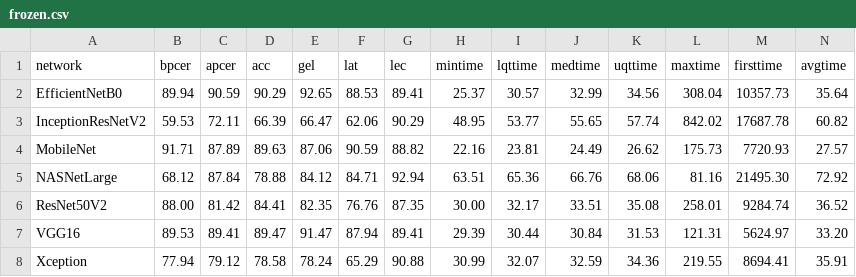
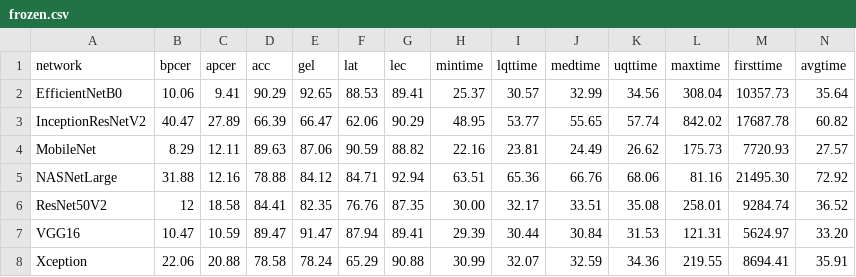
Before and after one commit to jnnks/cnn-paper, a CSV file: src/data/prediction/frozen.csv, drawn as a sheet.

```diff
--- a/src/data/prediction/frozen.csv
+++ b/src/data/prediction/frozen.csv
@@ -1,8 +1,8 @@
 network,bpcer,apcer,acc,gel,lat,lec,mintime,lqttime,medtime,uqttime,maxtime,firsttime,avgtime
-EfficientNetB0,89.94,90.59,90.29,92.65,88.53,89.41,25.37,30.57,32.99,34.56,308.04,10357.73,35.64
-InceptionResNetV2,59.53,72.11,66.39,66.47,62.06,90.29,48.95,53.77,55.65,57.74,842.02,17687.78,60.82
-MobileNet,91.71,87.89,89.63,87.06,90.59,88.82,22.16,23.81,24.49,26.62,175.73,7720.93,27.57
-NASNetLarge,68.12,87.84,78.88,84.12,84.71,92.94,63.51,65.36,66.76,68.06,81.16,21495.30,72.92
-ResNet50V2,88.00,81.42,84.41,82.35,76.76,87.35,30.00,32.17,33.51,35.08,258.01,9284.74,36.52
-VGG16,89.53,89.41,89.47,91.47,87.94,89.41,29.39,30.44,30.84,31.53,121.31,5624.97,33.20
-Xception,77.94,79.12,78.58,78.24,65.29,90.88,30.99,32.07,32.59,34.36,219.55,8694.41,35.91
+EfficientNetB0,10.06,9.41,90.29,92.65,88.53,89.41,25.37,30.57,32.99,34.56,308.04,10357.73,35.64
+InceptionResNetV2,40.47,27.89,66.39,66.47,62.06,90.29,48.95,53.77,55.65,57.74,842.02,17687.78,60.82
+MobileNet,8.29,12.11,89.63,87.06,90.59,88.82,22.16,23.81,24.49,26.62,175.73,7720.93,27.57
+NASNetLarge,31.88,12.16,78.88,84.12,84.71,92.94,63.51,65.36,66.76,68.06,81.16,21495.30,72.92
+ResNet50V2,12,18.58,84.41,82.35,76.76,87.35,30.00,32.17,33.51,35.08,258.01,9284.74,36.52
+VGG16,10.47,10.59,89.47,91.47,87.94,89.41,29.39,30.44,30.84,31.53,121.31,5624.97,33.20
+Xception,22.06,20.88,78.58,78.24,65.29,90.88,30.99,32.07,32.59,34.36,219.55,8694.41,35.91
```
Also changed, not shown: src/data/prediction/liquid.csv, 7 other files.
